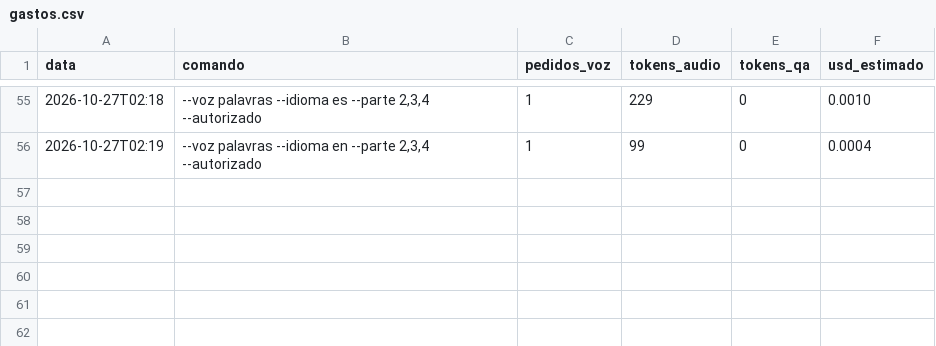
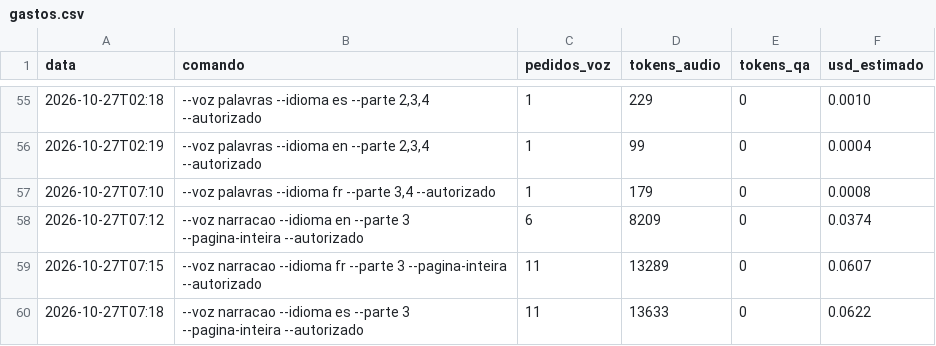
Before and after one commit to geraldotfilho/classicos-vivos, a CSV file: docs/narracao/gastos.csv, drawn as a sheet; only a part is shown, gaps mark what is left out.

```diff
--- a/docs/narracao/gastos.csv
+++ b/docs/narracao/gastos.csv
@@ -56 +56,5 @@ data,comando,pedidos_voz,tokens_audio,tokens_qa,usd_estimado
 2026-10-27T02:19,"--voz palavras --idioma en --parte 2,3,4 --autorizado",1,99,0,0.0004
+2026-10-27T07:10,"--voz palavras --idioma fr --parte 3,4 --autorizado",1,179,0,0.0008
+2026-10-27T07:12,"--voz narracao --idioma en --parte 3 --pagina-inteira --autorizado",6,8209,0,0.0374
+2026-10-27T07:15,"--voz narracao --idioma fr --parte 3 --pagina-inteira --autorizado",11,13289,0,0.0607
+2026-10-27T07:18,"--voz narracao --idioma es --parte 3 --pagina-inteira --autorizado",11,13633,0,0.0622
```
Also changed, not shown: 31 other files.
